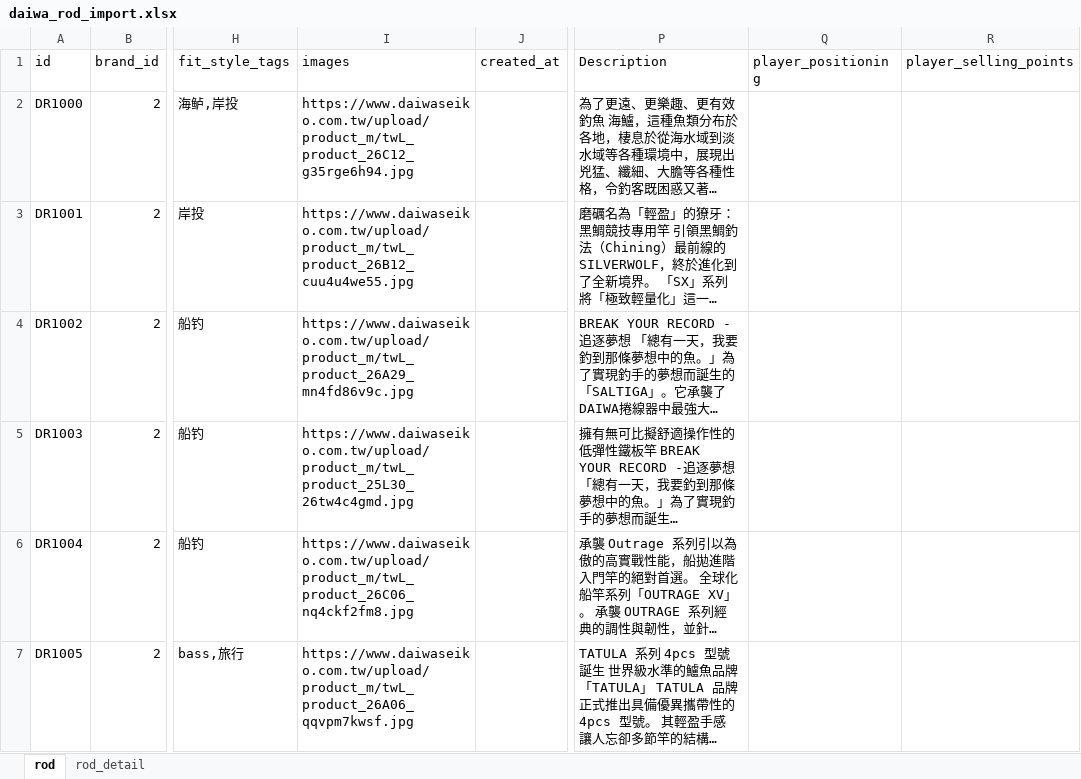
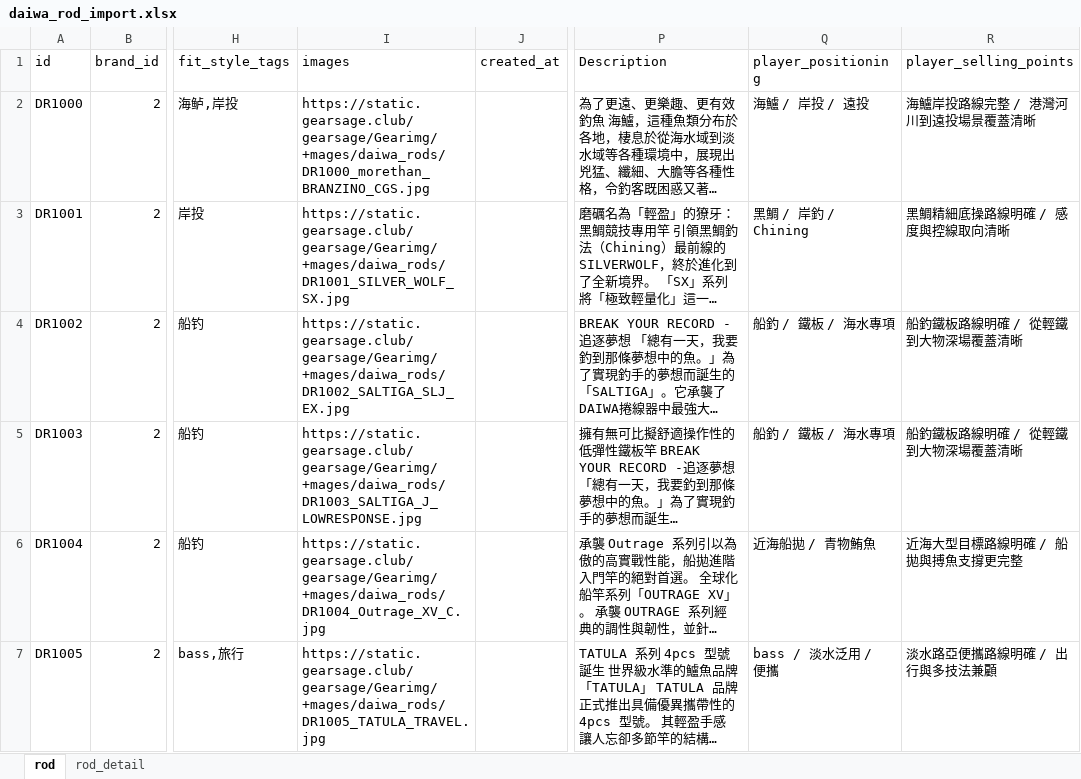
Before and after one commit to Dmaozhua/GearSage, an Excel workbook: GearSage-client/pkgGear/data_raw/daiwa_rod_import.xlsx, sheet rod, drawn as a sheet; only a part is shown, gaps mark what is left out; long unchanged cells end in …; values as stored, in another font and other column widths than the file's, no borders; the diff covers the shown part only; the diff names each change by its address in the sheet, - before the commit and + after, or states it on an @@ line.

Commit message:
daiwa rod 抓取

```diff
--- a/GearSage-client/pkgGear/data_raw/daiwa_rod_import.xlsx (sheet rod)
+++ b/GearSage-client/pkgGear/data_raw/daiwa_rod_import.xlsx (sheet rod)
-I2 (images): https://www.daiwaseiko.com.tw/upload/product_m/twL_product_26C12_g35rge6h94.jpg
+I2 (images): https://static.gearsage.club/gearsage/Gearimg/+mages/daiwa_rods/DR1000_morethan_BRANZINO_CGS.jpg
-Q2 (player_positioning): (empty)
+Q2 (player_positioning): 海鱸 / 岸投 / 遠投
-R2 (player_selling_points): (empty)
+R2 (player_selling_points): 海鱸岸投路線完整 / 港灣河川到遠投場景覆蓋清晰
-I3 (images): https://www.daiwaseiko.com.tw/upload/product_m/twL_product_26B12_cuu4u4we55.jpg
+I3 (images): https://static.gearsage.club/gearsage/Gearimg/+mages/daiwa_rods/DR1001_SILVER_WOLF_SX.jpg
-Q3 (player_positioning): (empty)
+Q3 (player_positioning): 黑鯛 / 岸釣 / Chining
-R3 (player_selling_points): (empty)
+R3 (player_selling_points): 黑鯛精細底操路線明確 / 感度與控線取向清晰
-I4 (images): https://www.daiwaseiko.com.tw/upload/product_m/twL_product_26A29_mn4fd86v9c.jpg
+I4 (images): https://static.gearsage.club/gearsage/Gearimg/+mages/daiwa_rods/DR1002_SALTIGA_SLJ_EX.jpg
-Q4:Q5 (player_positioning): (empty)
+Q4:Q5 (player_positioning): 船釣 / 鐵板 / 海水專項
-R4:R5 (player_selling_points): (empty)
+R4:R5 (player_selling_points): 船釣鐵板路線明確 / 從輕鐵到大物深場覆蓋清晰
-I5 (images): https://www.daiwaseiko.com.tw/upload/product_m/twL_product_25L30_26tw4c4gmd.jpg
+I5 (images): https://static.gearsage.club/gearsage/Gearimg/+mages/daiwa_rods/DR1003_SALTIGA_J_LOWRESPONSE.jpg
-I6 (images): https://www.daiwaseiko.com.tw/upload/product_m/twL_product_26C06_nq4ckf2fm8.jpg
+I6 (images): https://static.gearsage.club/gearsage/Gearimg/+mages/daiwa_rods/DR1004_Outrage_XV_C.jpg
-Q6 (player_positioning): (empty)
+Q6 (player_positioning): 近海船拋 / 青物鮪魚
-R6 (player_selling_points): (empty)
+R6 (player_selling_points): 近海大型目標路線明確 / 船拋與搏魚支撐更完整
-I7 (images): https://www.daiwaseiko.com.tw/upload/product_m/twL_product_26A06_qqvpm7kwsf.jpg
+I7 (images): https://static.gearsage.club/gearsage/Gearimg/+mages/daiwa_rods/DR1005_TATULA_TRAVEL.jpg
-Q7 (player_positioning): (empty)
+Q7 (player_positioning): bass / 淡水泛用 / 便攜
-R7 (player_selling_points): (empty)
+R7 (player_selling_points): 淡水路亞便攜路線明確 / 出行與多技法兼顧
```
Also changed, not shown: 30 added rows and 117 edited cells elsewhere in this sheet, sheet rod_detail, GearSage-client/rate/excel/reel.xlsx, 16 other files.
